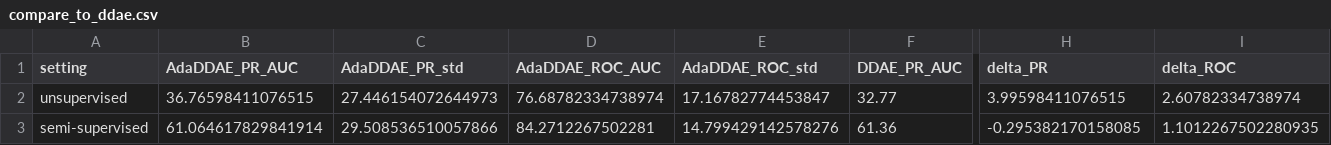
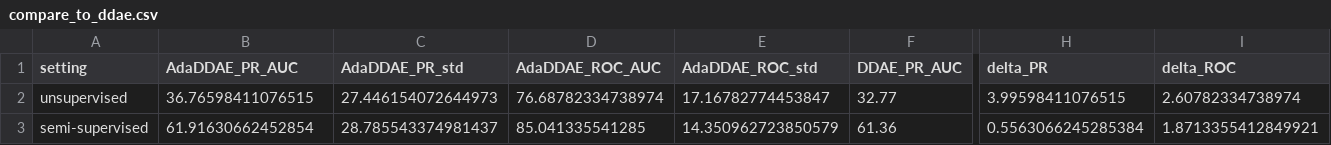
Before and after one commit to zarnihlawn/itm-adaddae-adbench, a CSV file: results/adadae_v31_hybrid/thesis/compare_to_ddae.csv, drawn as a sheet; only a part is shown, gaps mark what is left out; the diff names each change by its address in the sheet, - before the commit and + after, or states it on an @@ line.

```diff
--- a/results/adadae_v31_hybrid/thesis/compare_to_ddae.csv
+++ b/results/adadae_v31_hybrid/thesis/compare_to_ddae.csv
-B3 (AdaDDAE_PR_AUC): 61.064617829841914
+B3 (AdaDDAE_PR_AUC): 61.91630662452854
-C3 (AdaDDAE_PR_std): 29.508536510057866
+C3 (AdaDDAE_PR_std): 28.785543374981437
-D3 (AdaDDAE_ROC_AUC): 84.2712267502281
+D3 (AdaDDAE_ROC_AUC): 85.041335541285
-E3 (AdaDDAE_ROC_std): 14.799429142578276
+E3 (AdaDDAE_ROC_std): 14.350962723850579
-H3 (delta_PR): -0.295382170158085
+H3 (delta_PR): 0.5563066245285384
-I3 (delta_ROC): 1.1012267502280935
+I3 (delta_ROC): 1.8713355412849921
```
Also changed, not shown: results/adadae_v31_hybrid/thesis/per_dataset_semi-supervised.csv, results/adadae_v31_hybrid/thesis/table1_baseline_vs_hybrid.csv, 8 other files.
